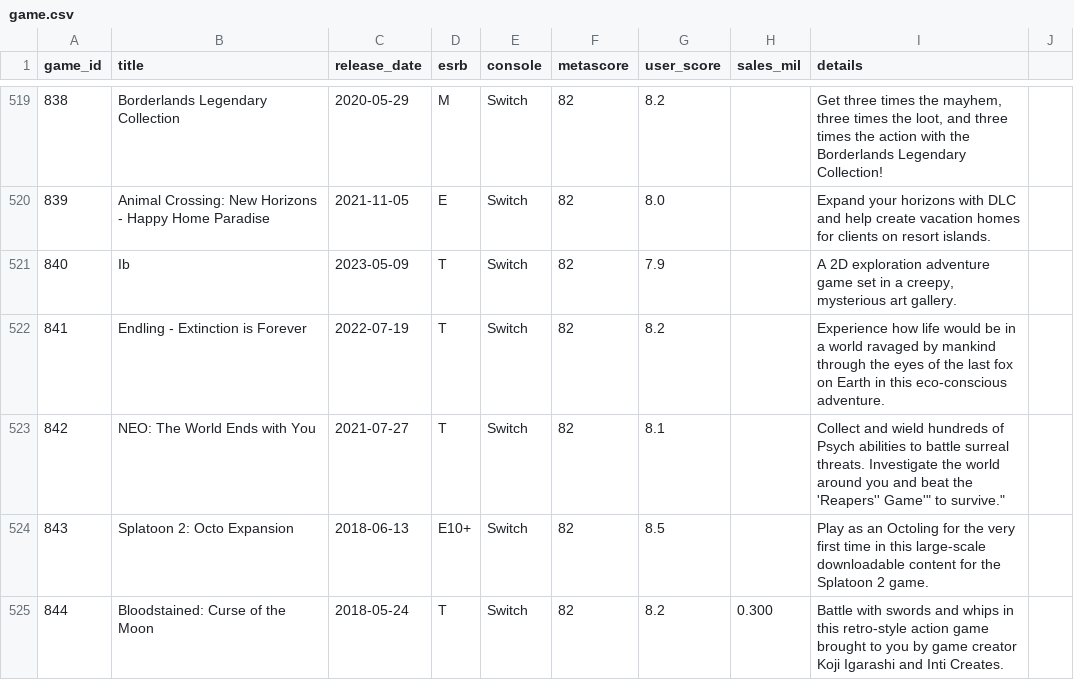
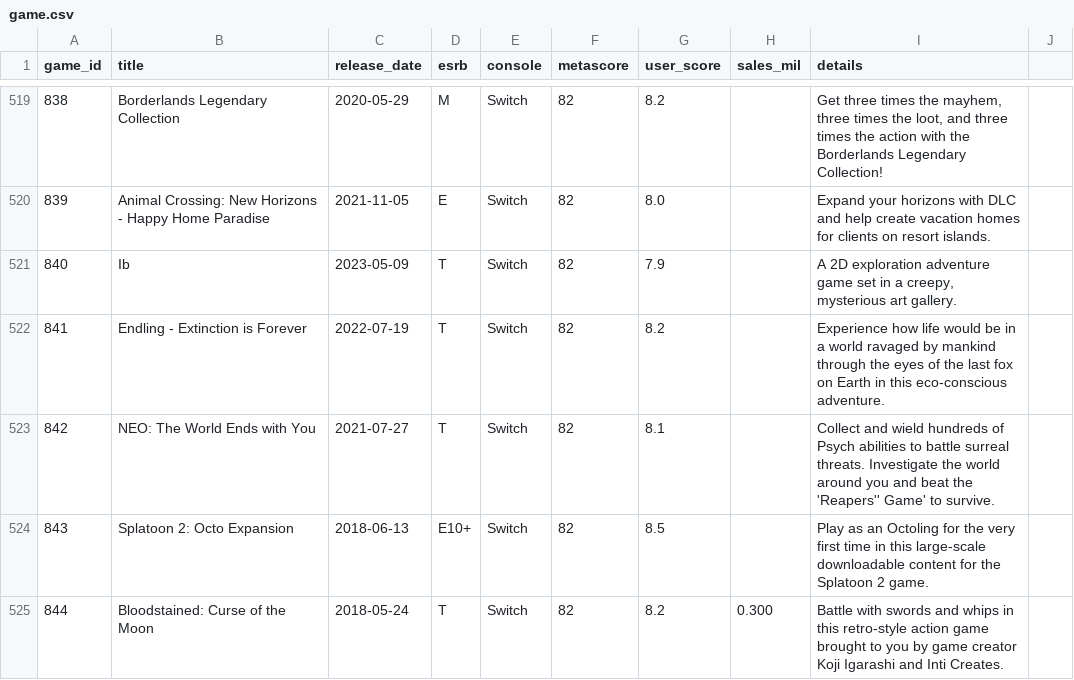
Before and after one commit to rdang4/nintendo-database, a CSV file: Datasets/game.csv, drawn as a sheet; only a part is shown, gaps mark what is left out.

Commit message:
Update game.csv

```diff
--- a/Datasets/game.csv
+++ b/Datasets/game.csv
@@ -522,3 +522,3 @@ game_id,title,release_date,esrb,console,metascore,user_score,sales_mil,details
 841,Endling - Extinction is Forever,2022-07-19,T,Switch,82,8.2,,Experience how life would be in a world ravaged by mankind through the eyes of the last fox on Earth in this eco-conscious adventure.
-842,NEO: The World Ends with You,2021-07-27,T,Switch,82,8.1,,"Collect and wield hundreds of Psych abilities to battle surreal threats. Investigate the world around you and beat the '"Reapers'' Game'" to survive."
+842,NEO: The World Ends with You,2021-07-27,T,Switch,82,8.1,,"Collect and wield hundreds of Psych abilities to battle surreal threats. Investigate the world around you and beat the 'Reapers'' Game' to survive."
 843,Splatoon 2: Octo Expansion,2018-06-13,E10+,Switch,82,8.5,,Play as an Octoling for the very first time in this large-scale downloadable content for the Splatoon 2 game.
```
